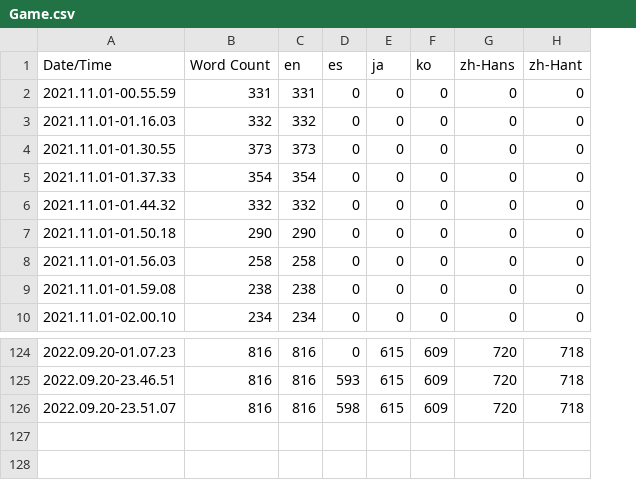
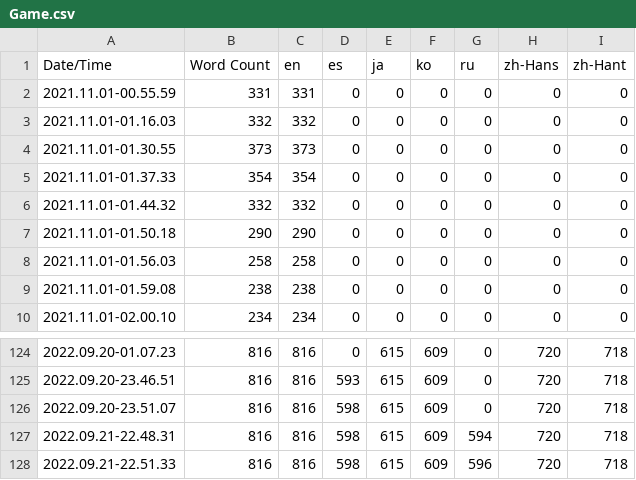
Before and after one commit to inaba0273/RumbleFumble, a CSV file: Content/Localization/Game/Game.csv, drawn as a sheet; only a part is shown, gaps mark what is left out; the diff names each change by its address in the sheet, - before the commit and + after, or states it on an @@ line.

```diff
--- a/Content/Localization/Game/Game.csv
+++ b/Content/Localization/Game/Game.csv
+column G (ru), rows 2-10: all 0; rows 124-126: all 0
+row 127: 2022.09.21-22.48.31 | 816 | 816 | 598 | 615 | 609 | 594 | 720 | 718
+row 128: 2022.09.21-22.51.33 | 816 | 816 | 598 | 615 | 609 | 596 | 720 | 718
```
Also changed, not shown: 14 other files.
